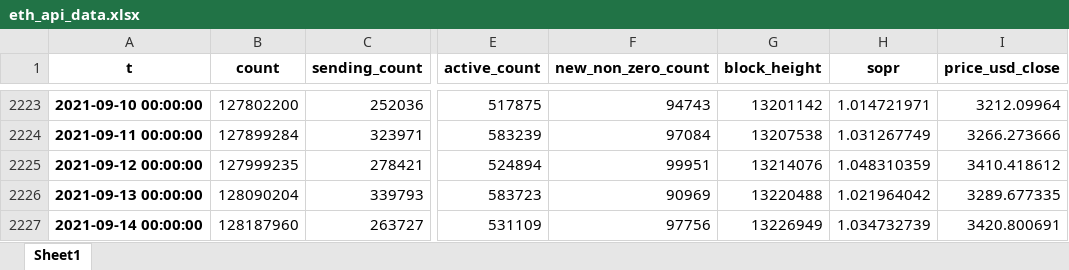
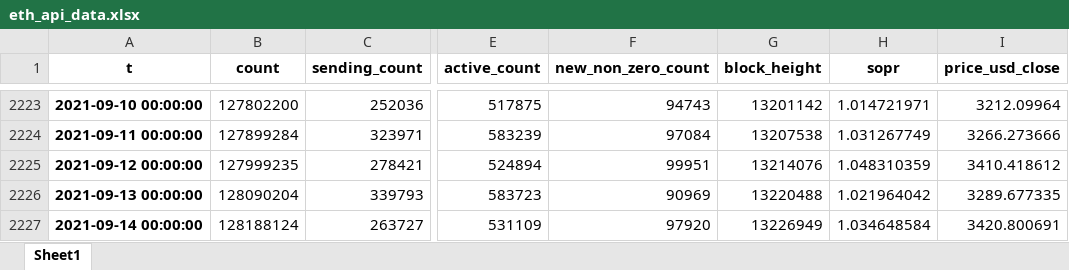
Before and after one commit to antconte92/Ethereum-Price-Predictor-Using-Glassnode-API, an Excel workbook: data/eth_api_data.xlsx, sheet Sheet1, drawn as a sheet; only a part is shown, gaps mark what is left out; values as stored, in another font and other column widths than the file's, no borders; the diff names each change by its address in the sheet, - before the commit and + after, or states it on an @@ line.

```diff
--- a/data/eth_api_data.xlsx (sheet Sheet1)
+++ b/data/eth_api_data.xlsx (sheet Sheet1)
-B2227 (count): 128187960
+B2227 (count): 128188124
-F2227 (new_non_zero_count): 97756
+F2227 (new_non_zero_count): 97920
-H2227 (sopr): 1.034732739
+H2227 (sopr): 1.034648584
```
Also changed, not shown: 9 other files.
